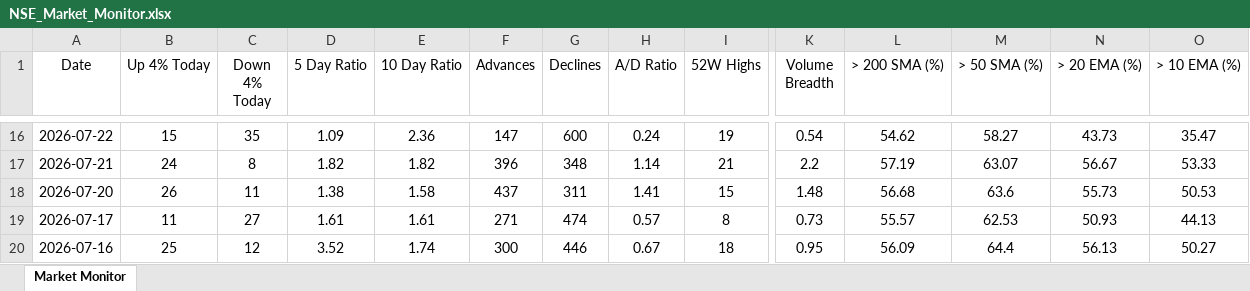
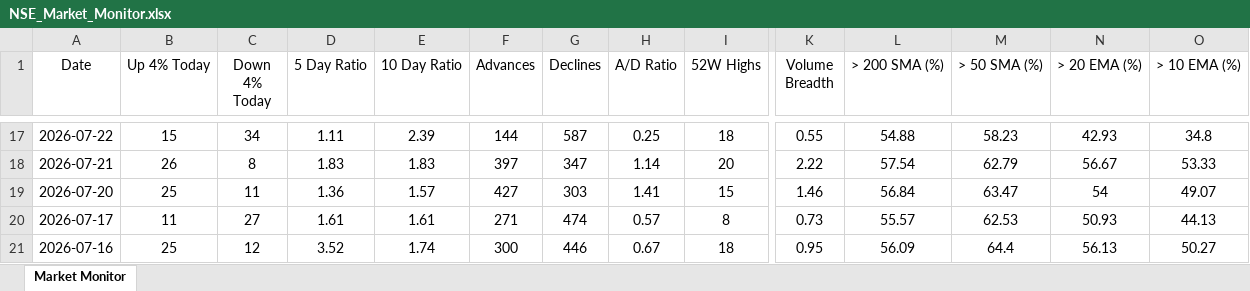
Before and after one commit to chethanshivaraju94-netizen/nse-market-monitor, an Excel workbook: NSE_Market_Monitor.xlsx, sheet Market Monitor, drawn as a sheet; only a part is shown, gaps mark what is left out; values as stored, in another font and other column widths than the file's, no borders; conditional formats not drawn; addresses are those after the commit; the diff covers the shown part only; the diff names each change by its address in the sheet, - before the commit and + after, or states it on an @@ line.

```diff
--- a/NSE_Market_Monitor.xlsx (sheet Market Monitor)
+++ b/NSE_Market_Monitor.xlsx (sheet Market Monitor)
-C17 (Down 4% Today): 35
+C17 (Down 4% Today): 34
-D17 (5 Day Ratio): 1.09
+D17 (5 Day Ratio): 1.11
-E17 (10 Day Ratio): 2.36
+E17 (10 Day Ratio): 2.39
-F17 (Advances): 147
+F17 (Advances): 144
-G17 (Declines): 600
+G17 (Declines): 587
-H17 (A/D Ratio): 0.24
+H17 (A/D Ratio): 0.25
-I17 (52W Highs): 19
+I17 (52W Highs): 18
-K17 (Volume Breadth): 0.54
+K17 (Volume Breadth): 0.55
-L17 (> 200 SMA (%)): 54.62
+L17 (> 200 SMA (%)): 54.88
-M17 (> 50 SMA (%)): 58.27
+M17 (> 50 SMA (%)): 58.23
-N17 (> 20 EMA (%)): 43.73
+N17 (> 20 EMA (%)): 42.93
-O17 (> 10 EMA (%)): 35.47
+O17 (> 10 EMA (%)): 34.8
-B18 (Up 4% Today): 24
+B18 (Up 4% Today): 26
-D18 (5 Day Ratio): 1.82
+D18 (5 Day Ratio): 1.83
-E18 (10 Day Ratio): 1.82
+E18 (10 Day Ratio): 1.83
-F18 (Advances): 396
+F18 (Advances): 397
-G18 (Declines): 348
+G18 (Declines): 347
-I18 (52W Highs): 21
+I18 (52W Highs): 20
-K18 (Volume Breadth): 2.2
+K18 (Volume Breadth): 2.22
-L18 (> 200 SMA (%)): 57.19
+L18 (> 200 SMA (%)): 57.54
-M18 (> 50 SMA (%)): 63.07
+M18 (> 50 SMA (%)): 62.79
-B19 (Up 4% Today): 26
+B19 (Up 4% Today): 25
-D19 (5 Day Ratio): 1.38
+D19 (5 Day Ratio): 1.36
-E19 (10 Day Ratio): 1.58
+E19 (10 Day Ratio): 1.57
-F19 (Advances): 437
+F19 (Advances): 427
-G19 (Declines): 311
+G19 (Declines): 303
-K19 (Volume Breadth): 1.48
+K19 (Volume Breadth): 1.46
-L19 (> 200 SMA (%)): 56.68
+L19 (> 200 SMA (%)): 56.84
-M19 (> 50 SMA (%)): 63.6
+M19 (> 50 SMA (%)): 63.47
-N19 (> 20 EMA (%)): 55.73
+N19 (> 20 EMA (%)): 54
-O19 (> 10 EMA (%)): 50.53
+O19 (> 10 EMA (%)): 49.07
```
Also changed, not shown: 1 added row and 86 edited cells elsewhere in this sheet, NSE_Sector_Monitor.xlsx.
